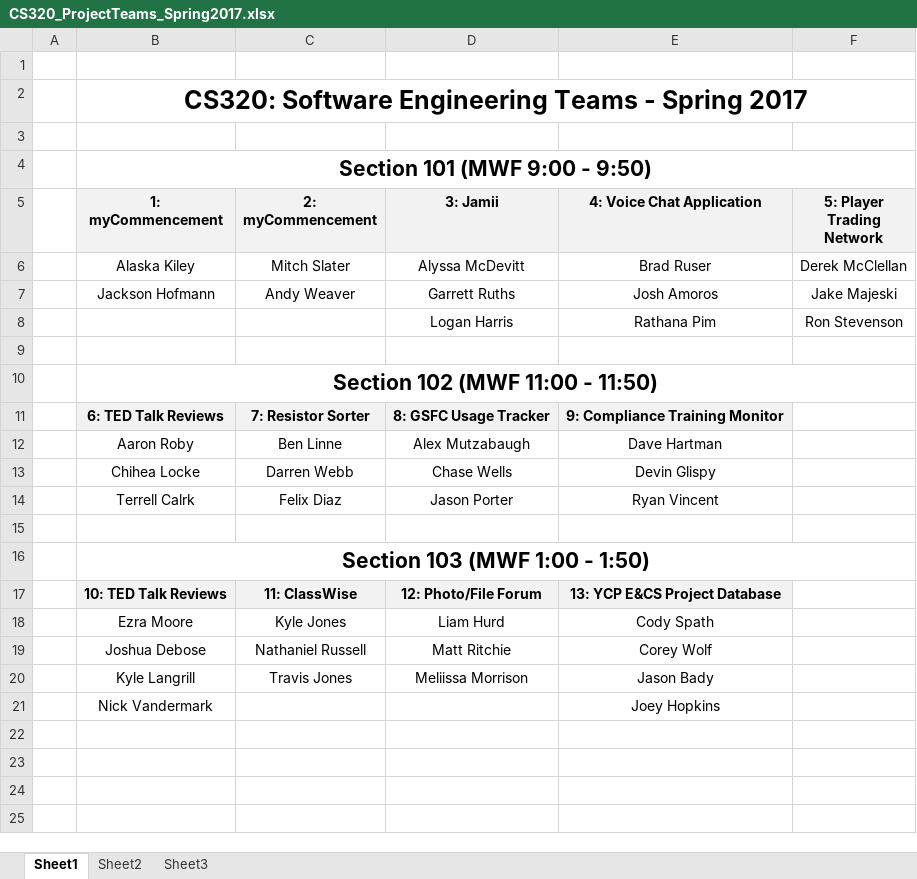
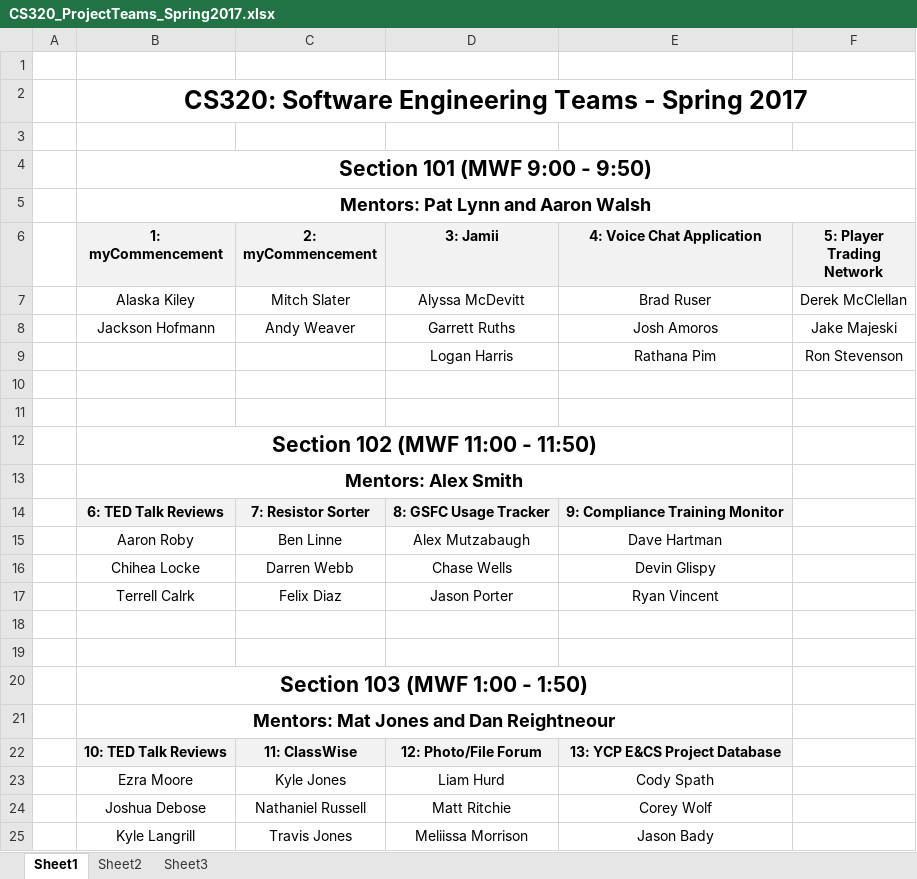
Before and after one commit to ycpcs/cs320-spring2017, an Excel workbook: teams-and-rosters/CS320_ProjectTeams_Spring2017.xlsx, sheet Sheet1, drawn as a sheet; only a part is shown; the shorter side is filled out with more unchanged rows; values as stored, in another font and other column widths than the file's, no borders; removed rows and columns are numbered as before the commit, all else as after; the diff names each change by its address in the sheet, - before the commit and + after, or states it on an @@ line.

Commit message:
added mentors

```diff
--- a/teams-and-rosters/CS320_ProjectTeams_Spring2017.xlsx (sheet Sheet1)
+++ b/teams-and-rosters/CS320_ProjectTeams_Spring2017.xlsx (sheet Sheet1)
+row 5:  | Mentors: Pat Lynn and Aaron Walsh
+row 11: (empty)
-B10:F10 merged
+B12:E12 merged
+row 13:  | Mentors: Alex Smith
+row 19: (empty)
-B16:F16 merged
+B20:E20 merged
+row 21:  | Mentors: Mat Jones and Dan Reightneour
```
Also changed, not shown: 1 other file.
